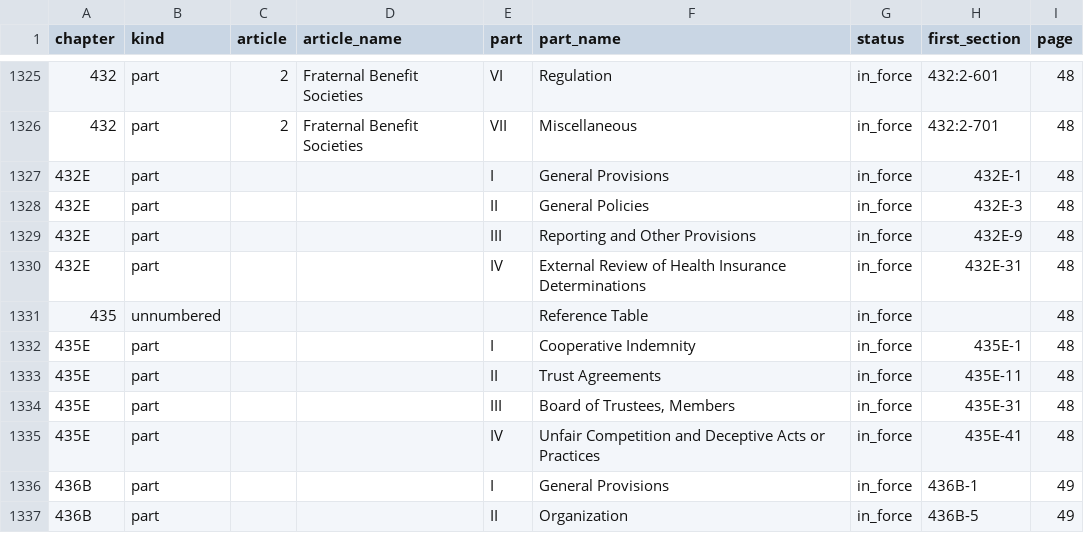
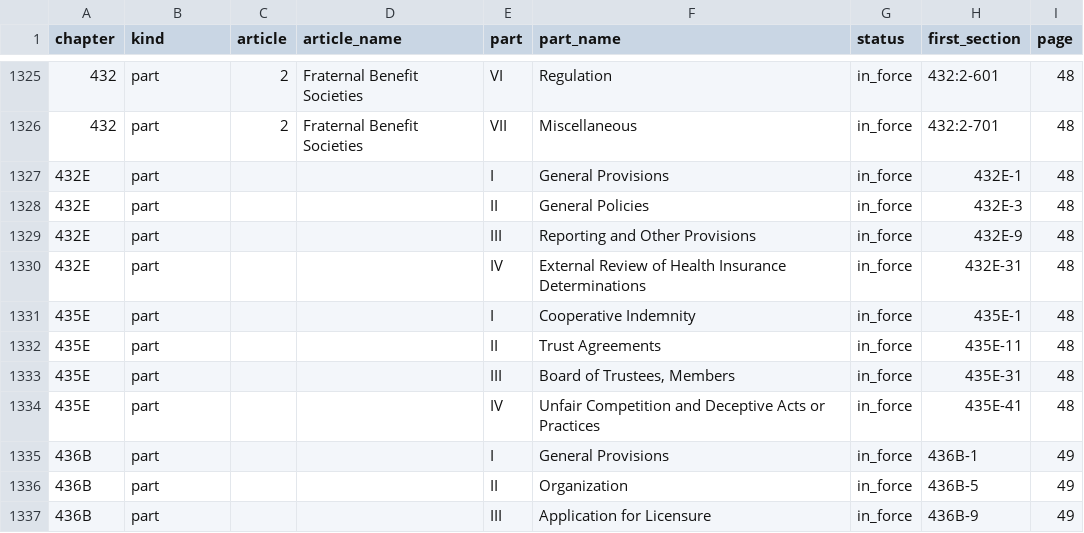
Before and after one commit to Ikaikamaikai/open-us-law, a CSV file: hawaii/hrs/hrs_parts.csv, drawn as a sheet; only a part is shown, gaps mark what is left out; the shorter side is filled out with more unchanged rows.

```diff
--- a/hawaii/hrs/hrs_parts.csv
+++ b/hawaii/hrs/hrs_parts.csv
@@ -1330,3 +1330,2 @@ chapter,kind,article,article_name,part,part_name,status,first_section,page
 432E,part,,,IV,External Review of Health Insurance Determinations,in_force,432E-31,48
-435,unnumbered,,,,Reference Table,in_force,,48
 435E,part,,,I,Cooperative Indemnity,in_force,435E-1,48
```
Also changed, not shown: 1 other file.
